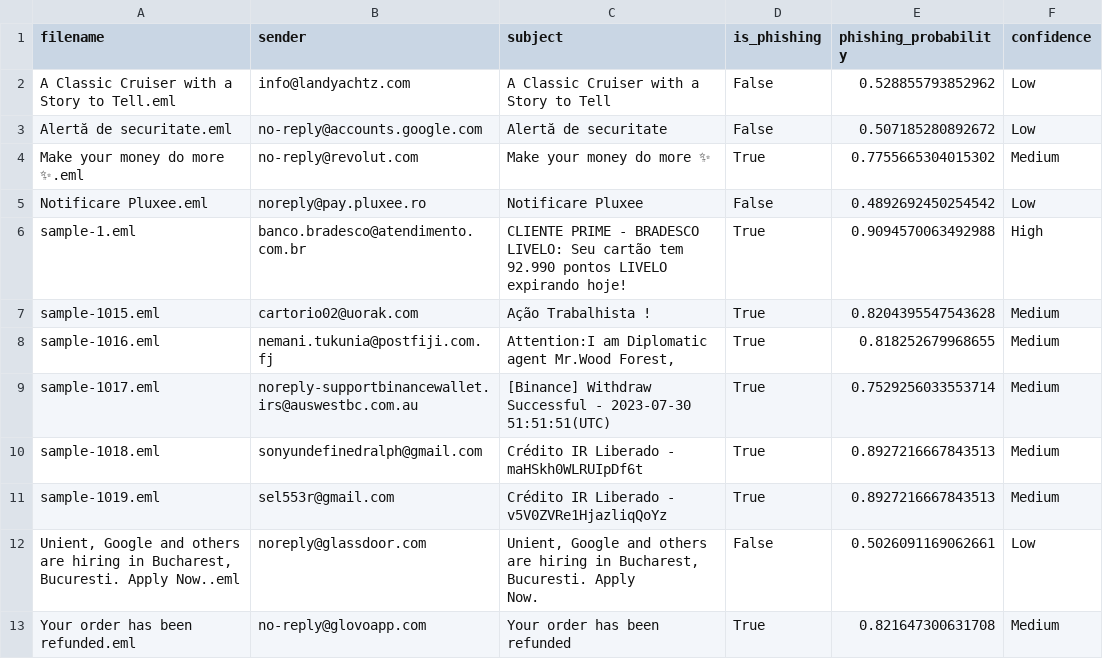
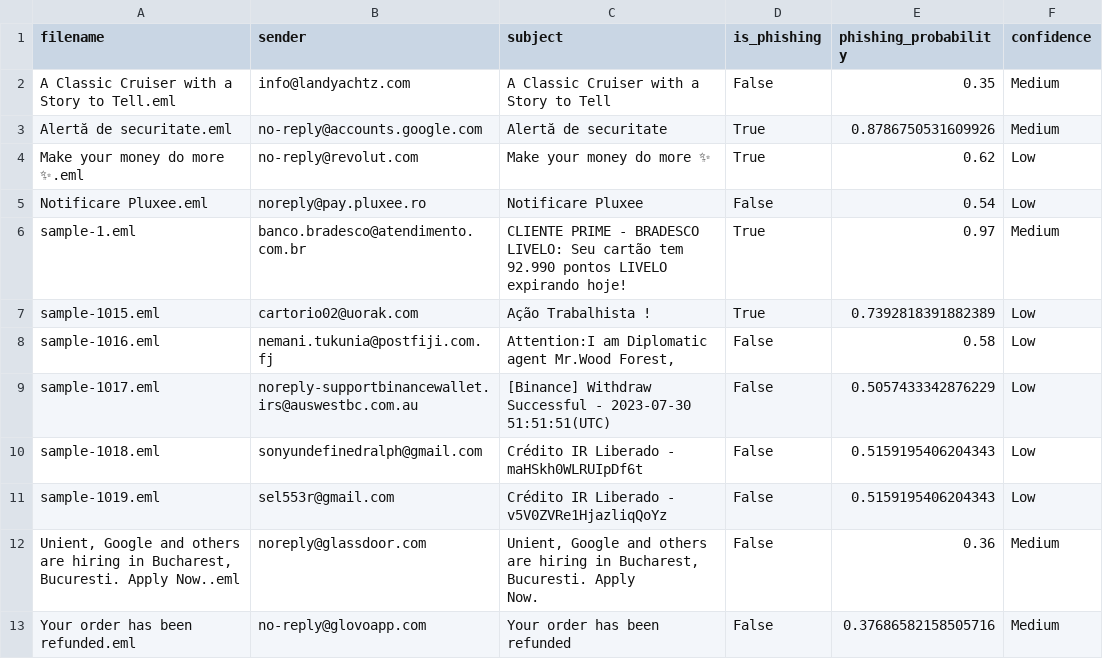
Before and after one commit to popescutiberiuc/Phishing-Detection-Using-Machine-Learning, a CSV file: phishing_analysis_results.csv, drawn as a sheet.

```diff
--- a/phishing_analysis_results.csv
+++ b/phishing_analysis_results.csv
@@ -1,14 +1,14 @@
 filename,sender,subject,is_phishing,phishing_probability,confidence
-A Classic Cruiser with a Story to Tell.eml,info@landyachtz.com,A Classic Cruiser with a Story to Tell,False,0.528855793852962,Low
-Alertă de securitate.eml,no-reply@accounts.google.com,Alertă de securitate,False,0.507185280892672,Low
-Make your money do more ✨.eml,no-reply@revolut.com,Make your money do more ✨,True,0.7755665304015302,Medium
-Notificare Pluxee.eml,noreply@pay.pluxee.ro,Notificare Pluxee,False,0.4892692450254542,Low
-sample-1.eml,banco.bradesco@atendimento.com.br,CLIENTE PRIME - BRADESCO LIVELO: Seu cartão tem 92.990 pontos LIVELO expirando hoje!,True,0.9094570063492988,High
-sample-1015.eml,cartorio02@uorak.com,Ação Trabalhista !,True,0.8204395547543628,Medium
-sample-1016.eml,nemani.tukunia@postfiji.com.fj,"Attention:I am Diplomatic agent Mr.Wood Forest,",True,0.818252679968655,Medium
-sample-1017.eml,noreply-supportbinancewallet.irs@auswestbc.com.au,[Binance] Withdraw Successful - 2023-07-30 51:51:51(UTC),True,0.7529256033553714,Medium
-sample-1018.eml,sonyundefinedralph@gmail.com,Crédito IR Liberado - maHSkh0WLRUIpDf6t,True,0.8927216667843513,Medium
-sample-1019.eml,sel553r@gmail.com,Crédito IR Liberado - v5V0ZVRe1HjazliqQoYz,True,0.8927216667843513,Medium
-"Unient, Google and others are hiring in Bucharest, Bucuresti. Apply Now..eml",noreply@glassdoor.com,"Unient, Google and others are hiring in Bucharest, Bucuresti. Apply
- Now.",False,0.5026091169062661,Low
-Your order has been refunded.eml,no-reply@glovoapp.com,Your order has been refunded,True,0.821647300631708,Medium
+A Classic Cruiser with a Story to Tell.eml,info@landyachtz.com,A Classic Cruiser with a Story to Tell,False,0.35,Medium
+Alertă de securitate.eml,no-reply@accounts.google.com,Alertă de securitate,True,0.8786750531609926,Medium
+Make your money do more ✨.eml,no-reply@revolut.com,Make your money do more ✨,True,0.62,Low
+Notificare Pluxee.eml,noreply@pay.pluxee.ro,Notificare Pluxee,False,0.54,Low
+sample-1.eml,banco.bradesco@atendimento.com.br,CLIENTE PRIME - BRADESCO LIVELO: Seu cartão tem 92.990 pontos LIVELO expirando hoje!,True,0.97,Medium
+sample-1015.eml,cartorio02@uorak.com,Ação Trabalhista !,True,0.7392818391882389,Low
+sample-1016.eml,nemani.tukunia@postfiji.com.fj,"Attention:I am Diplomatic agent Mr.Wood Forest,",False,0.58,Low
+sample-1017.eml,noreply-supportbinancewallet.irs@auswestbc.com.au,[Binance] Withdraw Successful - 2023-07-30 51:51:51(UTC),False,0.5057433342876229,Low
+sample-1018.eml,sonyundefinedralph@gmail.com,Crédito IR Liberado - maHSkh0WLRUIpDf6t,False,0.5159195406204343,Low
+sample-1019.eml,sel553r@gmail.com,Crédito IR Liberado - v5V0ZVRe1HjazliqQoYz,False,0.5159195406204343,Low
+"Unient, Google and others are hiring in Bucharest, Bucuresti. Apply Now..eml",noreply@glassdoor.com,"Unient, Google and others are hiring in Bucharest, Bucuresti. Apply
+ Now.",False,0.36,Medium
+Your order has been refunded.eml,no-reply@glovoapp.com,Your order has been refunded,False,0.37686582158505716,Medium
```
Also changed, not shown: 7 other files.
